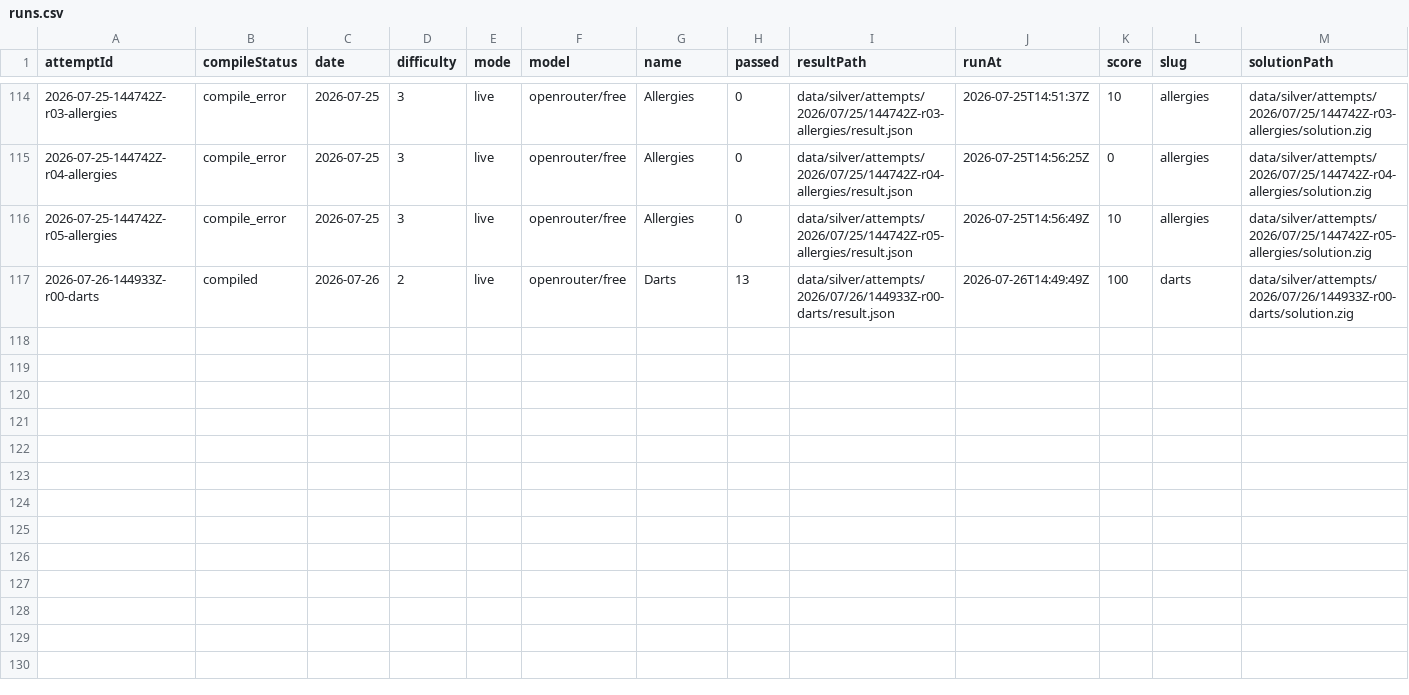
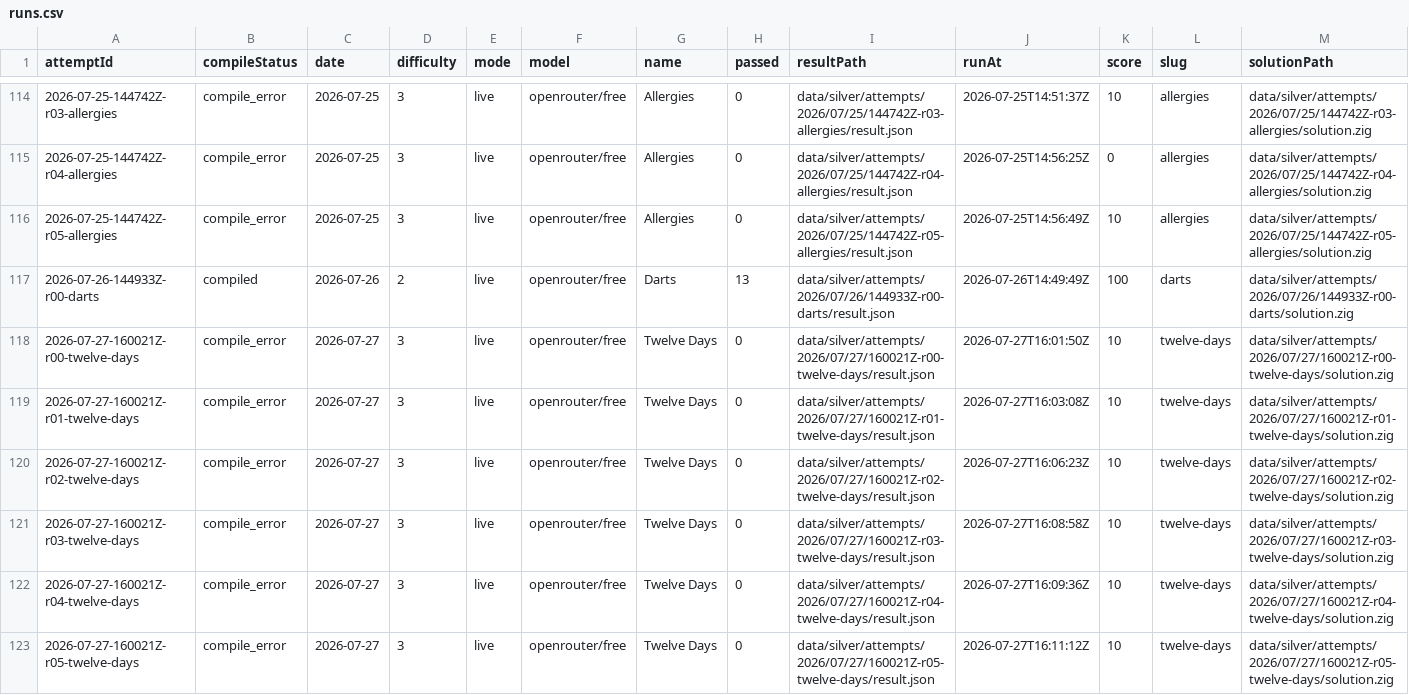
Before and after one commit to s04/zigsyphus, a CSV file: data/gold/runs.csv, drawn as a sheet; only a part is shown, gaps mark what is left out; rows hold the shown columns only; the diff names each change by its address in the sheet, - before the commit and + after, or states it on an @@ line.

```diff
--- a/data/gold/runs.csv
+++ b/data/gold/runs.csv
+row 118: 2026-07-27-160021Z-r00-twelve-days | compile_error | 2026-07-27 | 3 | live | openrouter/free | Twelve Days | 0 | data/silver/attempts/2026/07/27/160021Z-r00-twelve-days/result.json | 2026-07-27T16:01:50Z | 10 | twelve-days | data/silver/attempts/2026/07/27/160021Z-r00-twelve-days/solution.zig
+row 119: 2026-07-27-160021Z-r01-twelve-days | compile_error | 2026-07-27 | 3 | live | openrouter/free | Twelve Days | 0 | data/silver/attempts/2026/07/27/160021Z-r01-twelve-days/result.json | 2026-07-27T16:03:08Z | 10 | twelve-days | data/silver/attempts/2026/07/27/160021Z-r01-twelve-days/solution.zig
+row 120: 2026-07-27-160021Z-r02-twelve-days | compile_error | 2026-07-27 | 3 | live | openrouter/free | Twelve Days | 0 | data/silver/attempts/2026/07/27/160021Z-r02-twelve-days/result.json | 2026-07-27T16:06:23Z | 10 | twelve-days | data/silver/attempts/2026/07/27/160021Z-r02-twelve-days/solution.zig
+row 121: 2026-07-27-160021Z-r03-twelve-days | compile_error | 2026-07-27 | 3 | live | openrouter/free | Twelve Days | 0 | data/silver/attempts/2026/07/27/160021Z-r03-twelve-days/result.json | 2026-07-27T16:08:58Z | 10 | twelve-days | data/silver/attempts/2026/07/27/160021Z-r03-twelve-days/solution.zig
+row 122: 2026-07-27-160021Z-r04-twelve-days | compile_error | 2026-07-27 | 3 | live | openrouter/free | Twelve Days | 0 | data/silver/attempts/2026/07/27/160021Z-r04-twelve-days/result.json | 2026-07-27T16:09:36Z | 10 | twelve-days | data/silver/attempts/2026/07/27/160021Z-r04-twelve-days/solution.zig
+row 123: 2026-07-27-160021Z-r05-twelve-days | compile_error | 2026-07-27 | 3 | live | openrouter/free | Twelve Days | 0 | data/silver/attempts/2026/07/27/160021Z-r05-twelve-days/result.json | 2026-07-27T16:11:12Z | 10 | twelve-days | data/silver/attempts/2026/07/27/160021Z-r05-twelve-days/solution.zig
```
Also changed, not shown: 27 other files.
